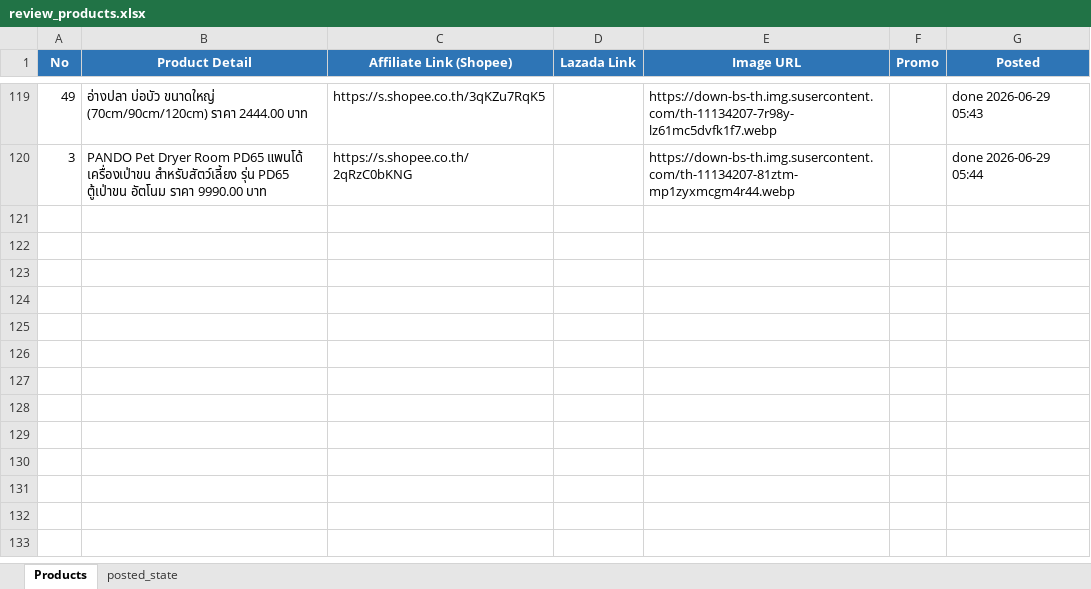
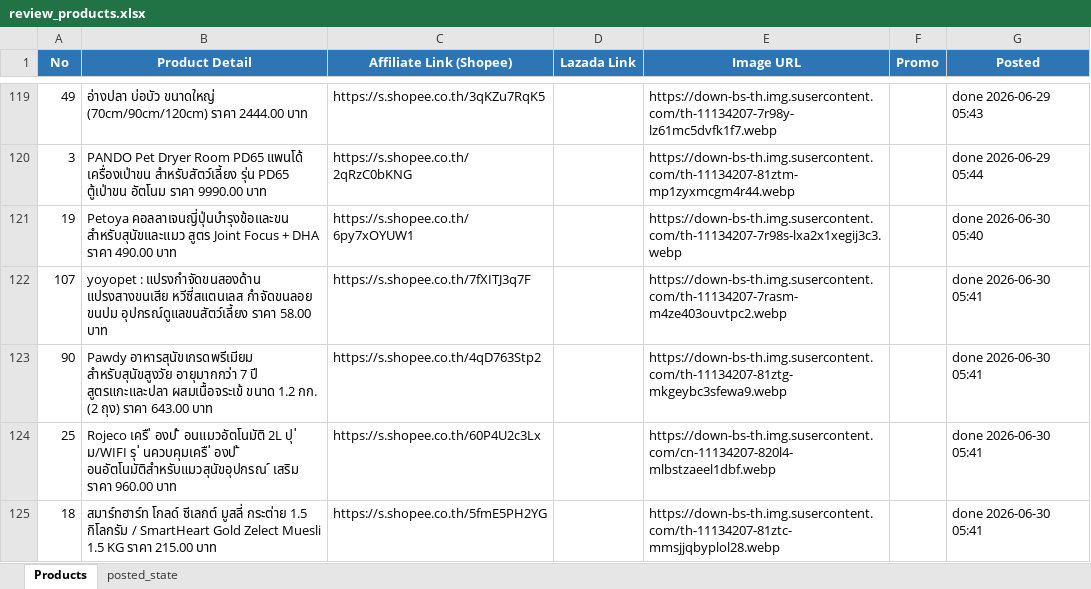
Before and after one commit to tongono-creator/chowchow-facebook-page, an Excel workbook: review_products.xlsx, sheet Products, drawn as a sheet; only a part is shown, gaps mark what is left out; values as stored, in another font and other column widths than the file's, no borders; the diff names each change by its address in the sheet, - before the commit and + after, or states it on an @@ line.

```diff
--- a/review_products.xlsx (sheet Products)
+++ b/review_products.xlsx (sheet Products)
+row 121: 19 | Petoya คอลลาเจนญี่ปุ่นบำรุงข้อและขน สำหรับสุนัขและแมว สูตร Joint Focus + DHA ราคา 490.00 บาท | https://s.shopee.co.th/6py7xOYUW1 |  | https://down-bs-th.img.susercontent.com/th-11134207-7r98s-lxa2x1xegij3c3.webp |  | done 2026-06-30 05:40
+row 122: 107 | yoyopet : แปรงกําจัดขนสองด้าน แปรงสางขนเสีย หวีซี่สแตนเลส กำจัดขนลอย ขนปม อุปกรณ์ดูแลขนสัตว์เลี้ยง ราคา 58.00 บาท | https://s.shopee.co.th/7fXITJ3q7F |  | https://down-bs-th.img.susercontent.com/th-11134207-7rasm-m4ze403ouvtpc2.webp |  | done 2026-06-30 05:41
+row 123: 90 | Pawdy อาหารสุนัขเกรดพรีเมียม สำหรับสุนัขสูงวัย อายุมากกว่า 7 ปี สูตรแกะและปลา ผสมเนื้อจระเข้ ขนาด 1.2 กก. (2 ถุง) ราคา 643.00 บาท | https://s.shopee.co.th/4qD763Stp2 |  | https://down-bs-th.img.susercontent.com/th-11134207-81ztg-mkgeybc3sfewa9.webp |  | done 2026-06-30 05:41
+row 124: 25 | Rojeco เครื ่ องป ้ อนแมวอัตโนมัติ 2L ปุ ่ ม/WIFI รุ ่ นควบคุมเครื ่ องป ้ อนอัตโนมัติสําหรับแมวสุนัขอุปกรณ ์ เสริม ราคา 960.00 บาท | https://s.shopee.co.th/60P4U2c3Lx |  | https://down-bs-th.img.susercontent.com/cn-11134207-820l4-mlbstzaeel1dbf.webp |  | done 2026-06-30 05:41
+row 125: 18 | สมาร์ทฮาร์ท โกลด์ ซีเลกต์ มูสลี่ กระต่าย 1.5 กิโลกรัม / SmartHeart Gold Zelect Muesli 1.5 KG ราคา 215.00 บาท | https://s.shopee.co.th/5fmE5PH2YG |  | https://down-bs-th.img.susercontent.com/th-11134207-81ztc-mmsjjqbyplol28.webp |  | done 2026-06-30 05:41
```
Also changed, not shown: sheet posted_state.
